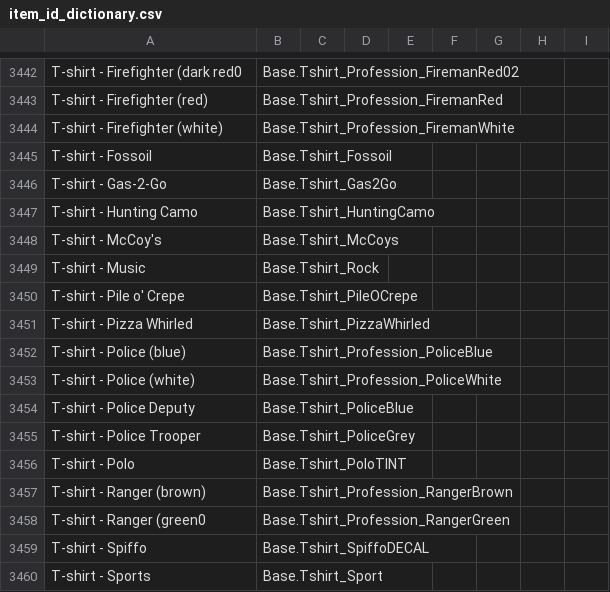
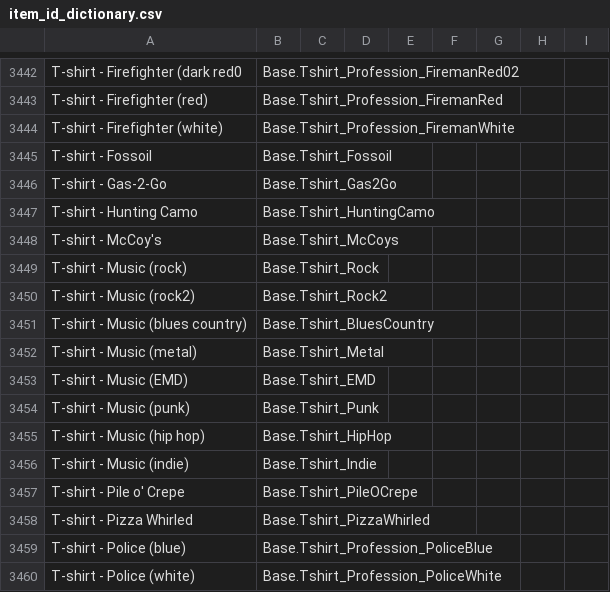
Before and after one commit to Vaileasys/pz-wiki_parser, a CSV file: resources/item_id_dictionary.csv, drawn as a sheet; only a part is shown, gaps mark what is left out; the shorter side is filled out with more unchanged rows.

```diff
--- a/resources/item_id_dictionary.csv
+++ b/resources/item_id_dictionary.csv
@@ -3448,3 +3448,10 @@ T-shirt - Hunting Camo,Base.Tshirt_HuntingCamo,,,,,,,,
 T-shirt - McCoy's,Base.Tshirt_McCoys,,,,,,,,
-T-shirt - Music,Base.Tshirt_Rock,,,,,,,,
+T-shirt - Music (rock),Base.Tshirt_Rock,,,,,,,,
+T-shirt - Music (rock2),Base.Tshirt_Rock2,,,,,,,,
+T-shirt - Music (blues country),Base.Tshirt_BluesCountry,,,,,,,,
+T-shirt - Music (metal),Base.Tshirt_Metal,,,,,,,,
+T-shirt - Music (EMD),Base.Tshirt_EMD,,,,,,,,
+T-shirt - Music (punk),Base.Tshirt_Punk,,,,,,,,
+T-shirt - Music (hip hop),Base.Tshirt_HipHop,,,,,,,,
+T-shirt - Music (indie),Base.Tshirt_Indie,,,,,,,,
 T-shirt - Pile o' Crepe,Base.Tshirt_PileOCrepe,,,,,,,,
```
Also changed, not shown: resources/icons.csv.
